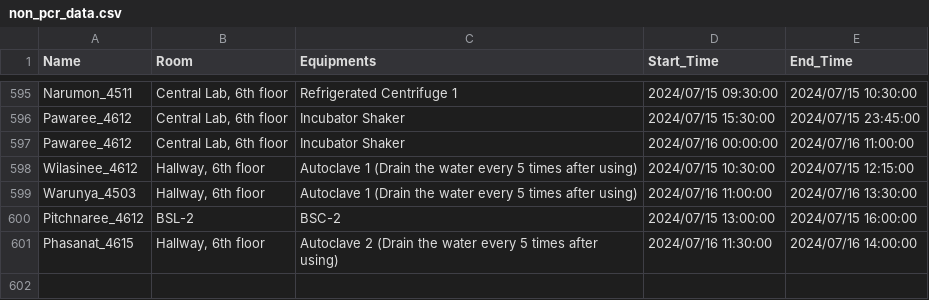
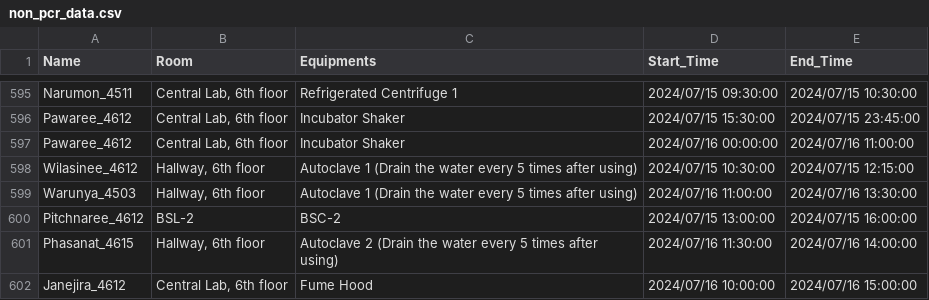
Before and after one commit to dhruv0767/Lab-Equipments_Reservation, a CSV file: non_pcr_data.csv, drawn as a sheet; only a part is shown, gaps mark what is left out.

Commit message:
Update non_pcr_data.csv

```diff
--- a/non_pcr_data.csv
+++ b/non_pcr_data.csv
@@ -601 +601,2 @@ Pitchnaree_4612,BSL-2,BSC-2,2024/07/15 13:00:00,2024/07/15 16:00:00
 Phasanat_4615,"Hallway, 6th floor",Autoclave 2 (Drain the water every 5 times after using),2024/07/16 11:30:00,2024/07/16 14:00:00
+Janejira_4612,"Central Lab, 6th floor",Fume Hood,2024/07/16 10:00:00,2024/07/16 15:00:00
```
